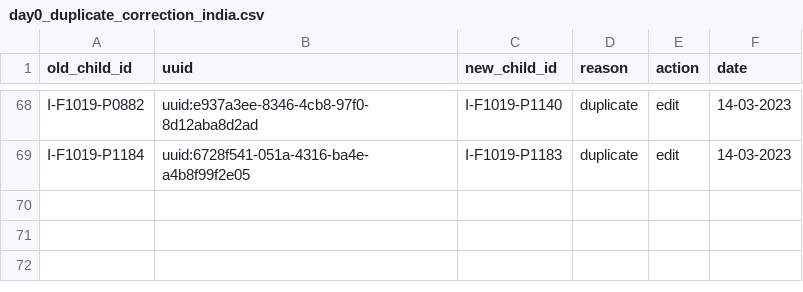
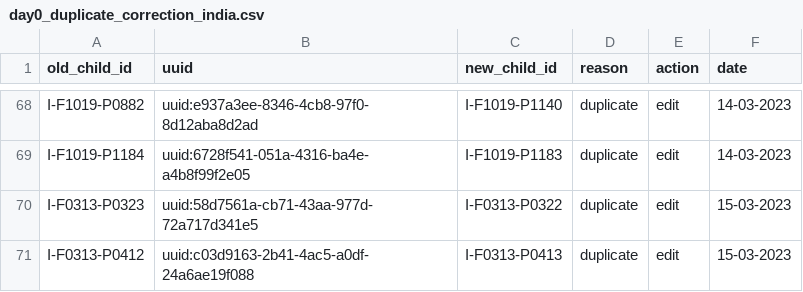
Before and after one commit to SwissTPH/timci, a CSV file: inst/extdata/cleaning/day0_duplicate_correction_india.csv, drawn as a sheet; only a part is shown, gaps mark what is left out.

Commit message:
Update day0_duplicate_correction_india.csv
Update day0_duplicate_correction_india_15-03-2023

```diff
--- a/inst/extdata/cleaning/day0_duplicate_correction_india.csv
+++ b/inst/extdata/cleaning/day0_duplicate_correction_india.csv
@@ -69 +69,3 @@ I-F1019-P0882,uuid:e937a3ee-8346-4cb8-97f0-8d12aba8d2ad,I-F1019-P1140,duplicate,
 I-F1019-P1184,uuid:6728f541-051a-4316-ba4e-a4b8f99f2e05,I-F1019-P1183,duplicate,edit,14-03-2023
+I-F0313-P0323,uuid:58d7561a-cb71-43aa-977d-72a717d341e5,I-F0313-P0322,duplicate,edit,15-03-2023
+I-F0313-P0412,uuid:c03d9163-2b41-4ac5-a0df-24a6ae19f088,I-F0313-P0413,duplicate,edit,15-03-2023
```
